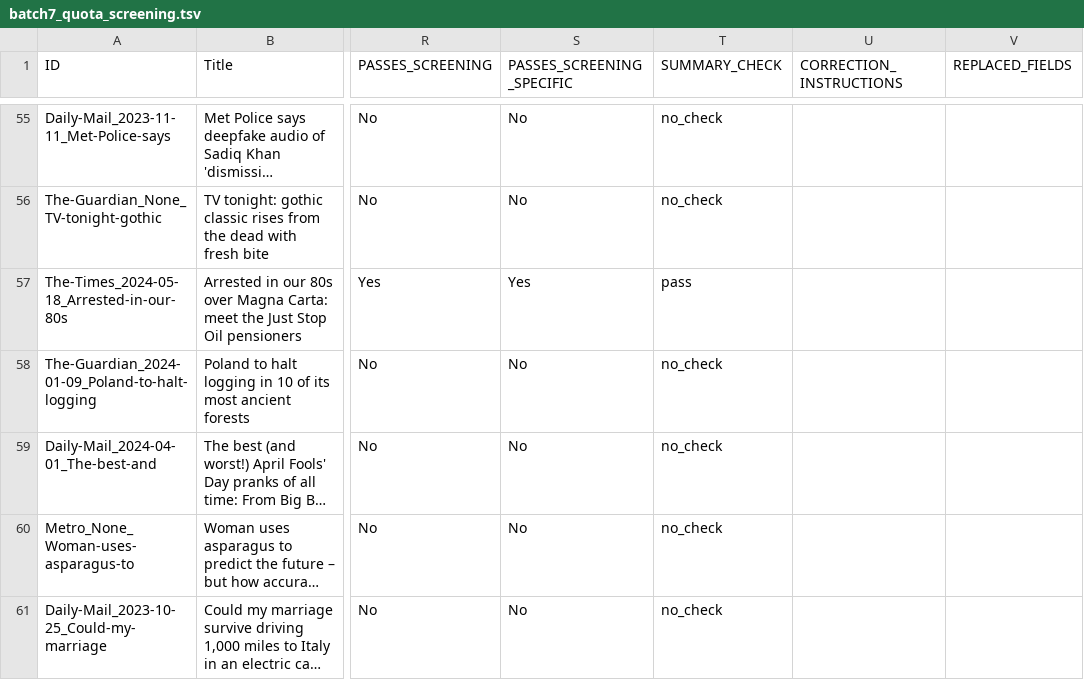
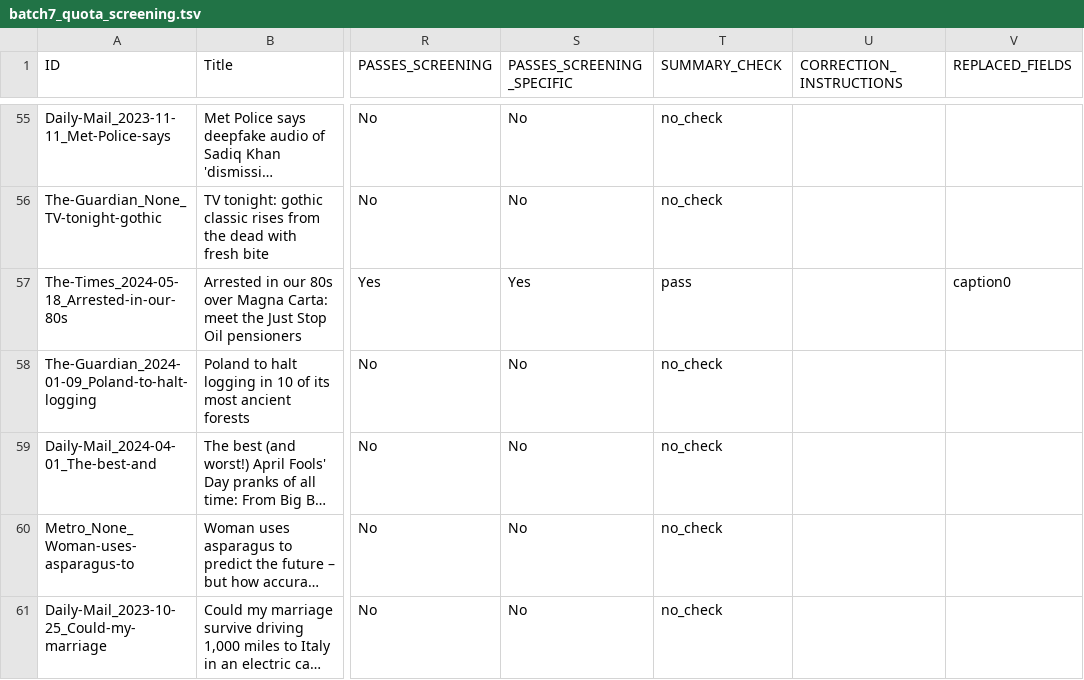
Before and after one commit to amorphia78/llmproc, a TSV file: coding_batches/batch7/batch7_quota_screening.tsv, drawn as a sheet; only a part is shown, gaps mark what is left out; long unchanged cells end in …; the diff covers the shown part only; the diff names each change by its address in the sheet, - before the commit and + after, or states it on an @@ line.

```diff
--- a/coding_batches/batch7/batch7_quota_screening.tsv
+++ b/coding_batches/batch7/batch7_quota_screening.tsv
-V57 (REPLACED_FIELDS): (empty)
+V57 (REPLACED_FIELDS): caption0
```
Also changed, not shown: 5 edited cells elsewhere in this file, coding_batches/batch7/batch7_corrections_instructions.tsv, 10 other files.
